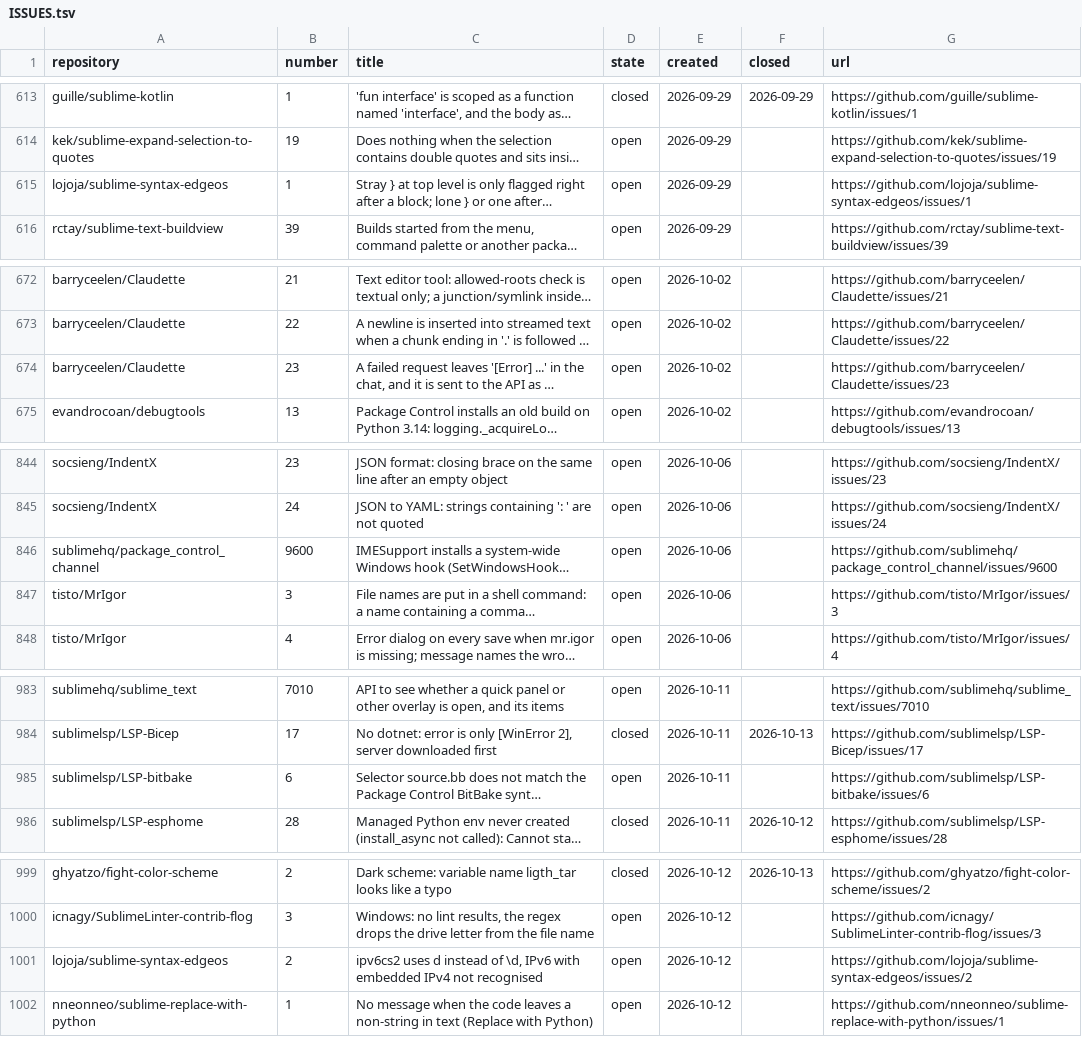
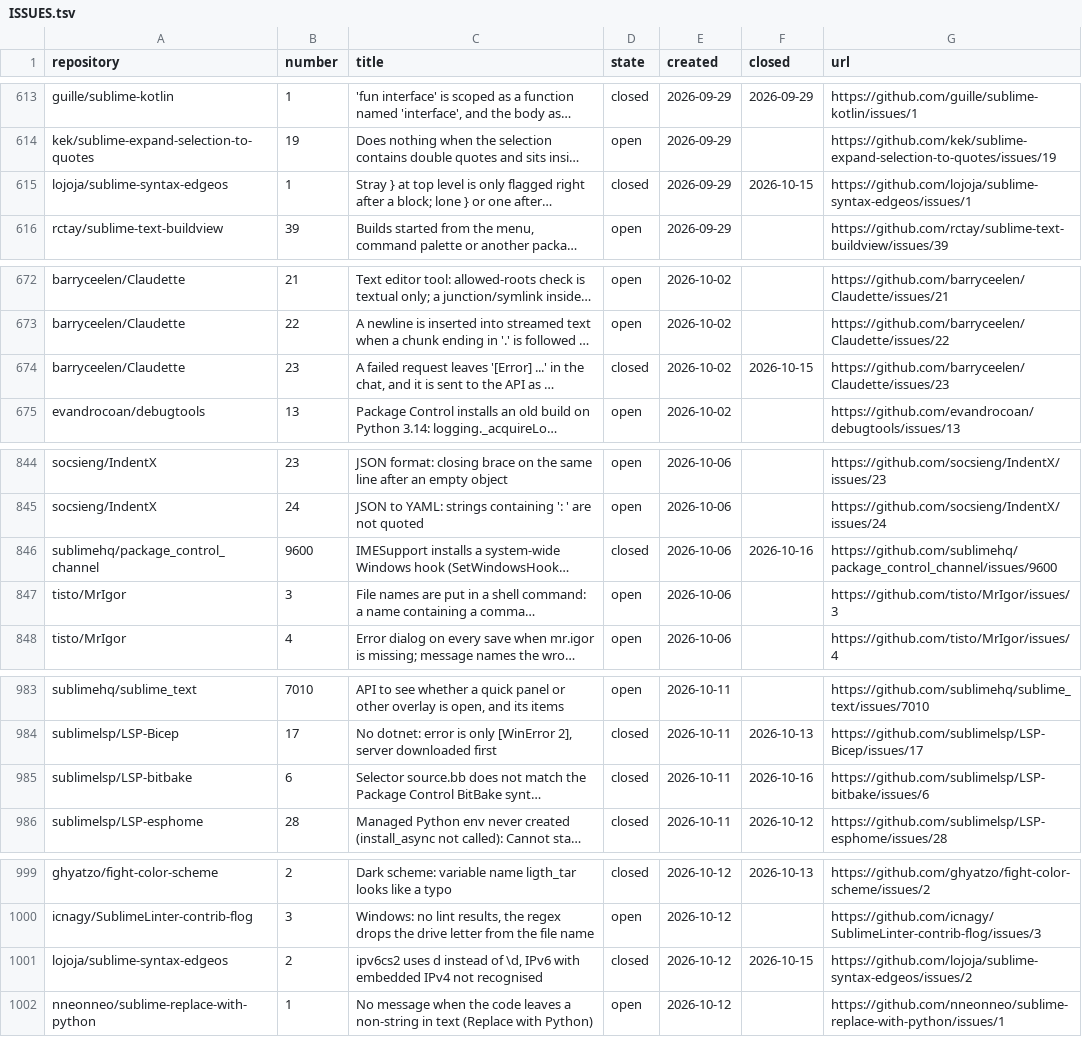
Before and after one commit to dpc00/sublime-package-audit, a TSV file: ISSUES.tsv, drawn as a sheet; only a part is shown, gaps mark what is left out; long unchanged cells end in …; the diff covers the shown part only; the diff names each change by its address in the sheet, - before the commit and + after, or states it on an @@ line.

```diff
--- a/ISSUES.tsv
+++ b/ISSUES.tsv
-D615 (state): open
+D615 (state): closed
-F615 (closed): (empty)
+F615 (closed): 2026-10-15
-D674 (state): open
+D674 (state): closed
-F674 (closed): (empty)
+F674 (closed): 2026-10-15
-D846 (state): open
+D846 (state): closed
-F846 (closed): (empty)
+F846 (closed): 2026-10-16
-D985 (state): open
+D985 (state): closed
-F985 (closed): (empty)
+F985 (closed): 2026-10-16
-D1001 (state): open
+D1001 (state): closed
-F1001 (closed): (empty)
+F1001 (closed): 2026-10-15
```
Also changed, not shown: 9 added rows and 13 edited cells elsewhere in this file, RESULTS.tsv, 3 other files.
